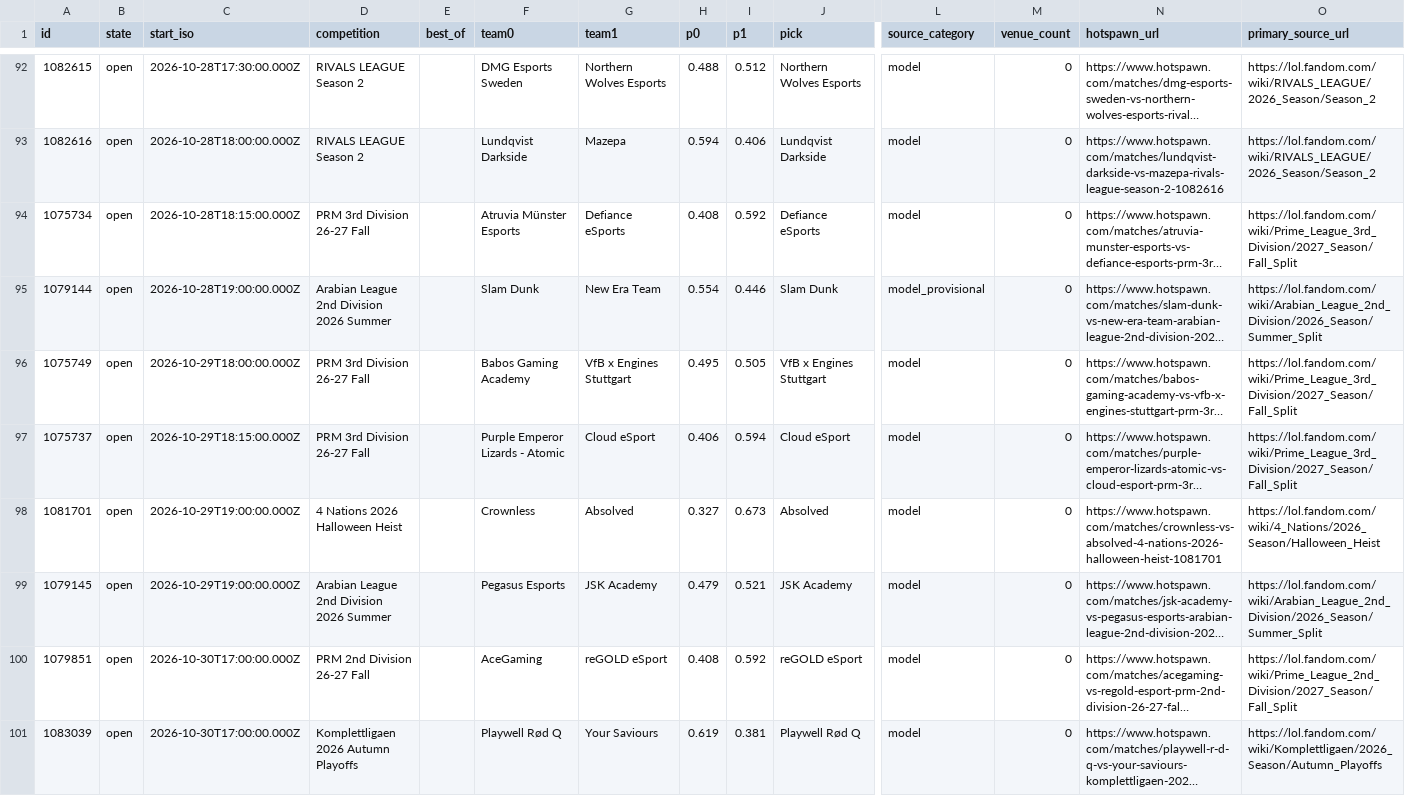
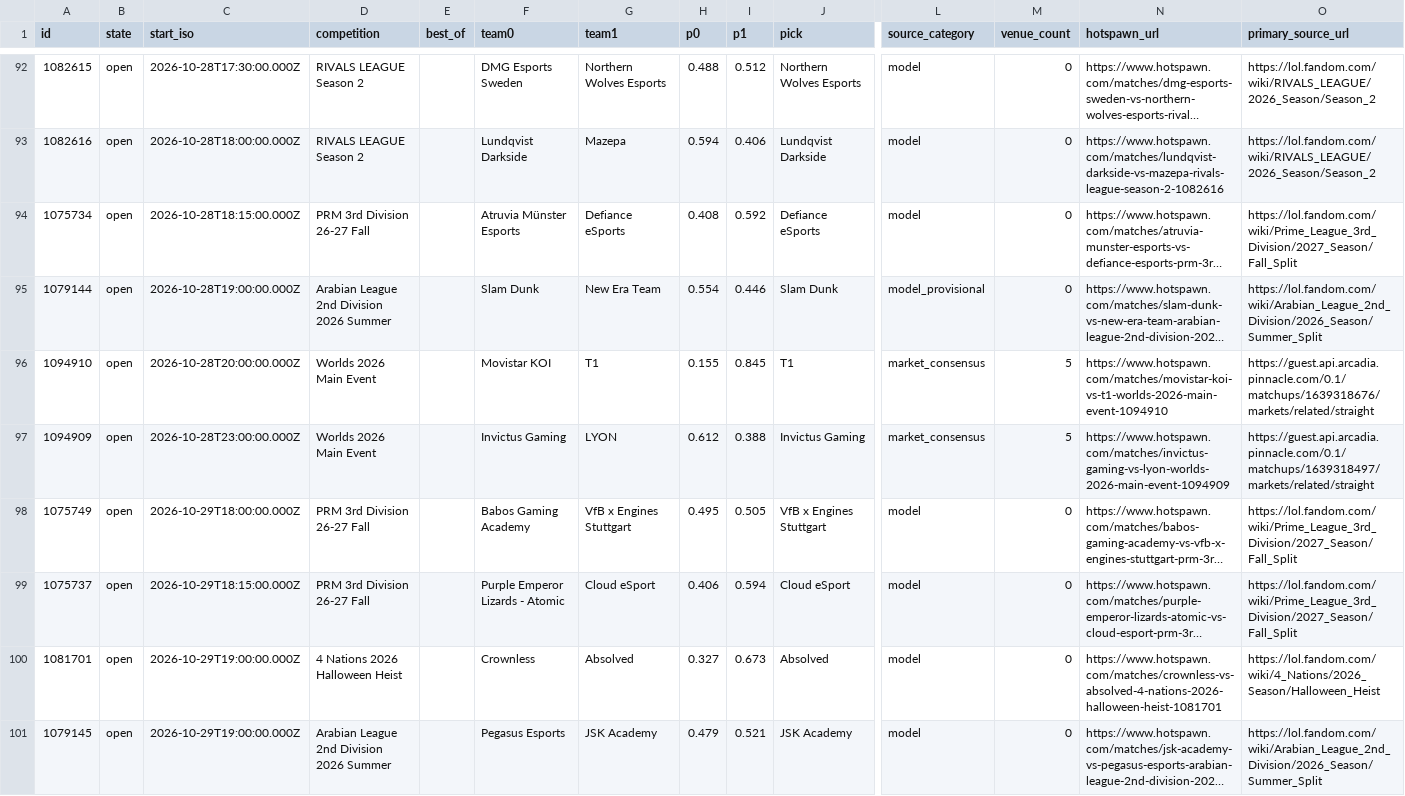
Before and after one commit to karagemop466-tech/LOLHOTSPAWN1, a CSV file: data/node/picks.csv, drawn as a sheet; only a part is shown, gaps mark what is left out; the shorter side is filled out with more unchanged rows; long unchanged cells end in …; rows hold the shown columns only; the diff covers the shown part only; the diff names each change by its address in the sheet, - before the commit and + after, or states it on an @@ line.

```diff
--- a/data/node/picks.csv
+++ b/data/node/picks.csv
+row 96: 1094910 | open | 2026-10-28T20:00:00.000Z | Worlds 2026 Main Event |  | Movistar KOI | T1 | 0.155 | 0.845 | T1 | market_consensus | 5 | https://www.hotspawn.com/matches/movistar-koi-vs-t1-worlds-2026-main-event-1094910 | https://guest.api.arcadia.pinnacle.com/0.1/matchups/1639318676/markets/related/straight
+row 97: 1094909 | open | 2026-10-28T23:00:00.000Z | Worlds 2026 Main Event |  | Invictus Gaming | LYON | 0.612 | 0.388 | Invictus Gaming | market_consensus | 5 | https://www.hotspawn.com/matches/invictus-gaming-vs-lyon-worlds-2026-main-event-1094909 | https://guest.api.arcadia.pinnacle.com/0.1/matchups/1639318497/markets/related/straight
```
Also changed, not shown: 4 added rows and 3 removed rows elsewhere in this file, docs/data/picks.csv, 29 other files.
